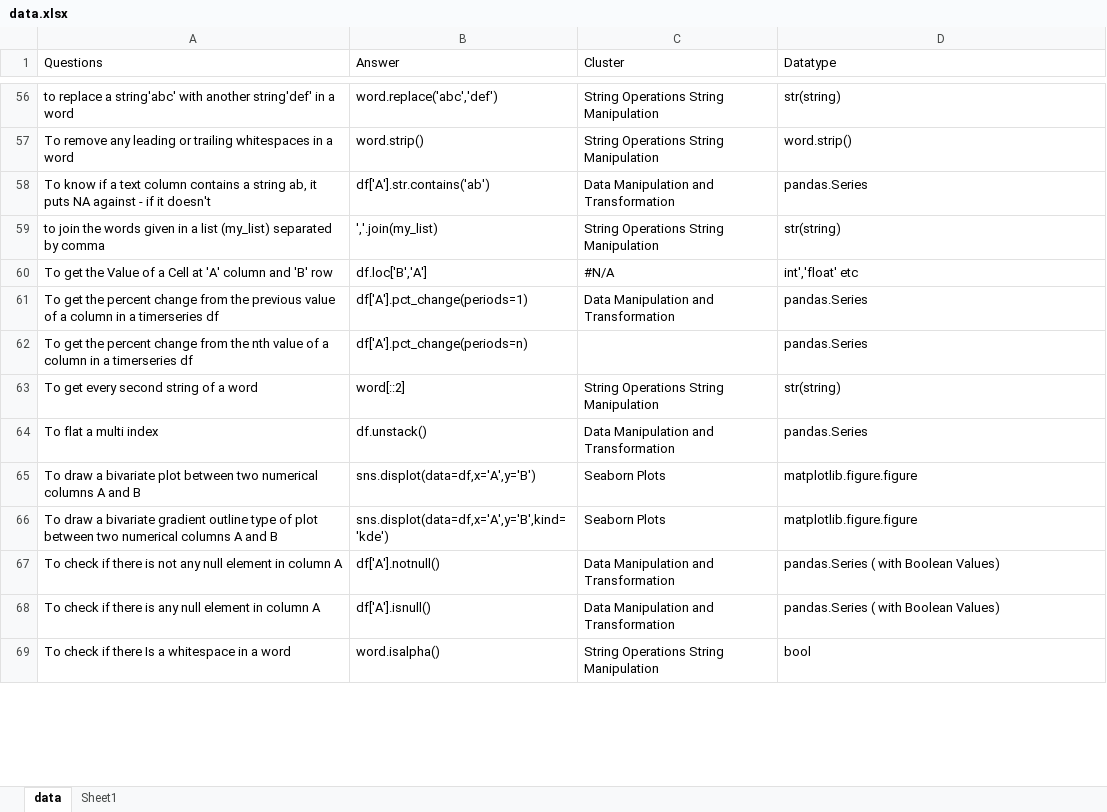
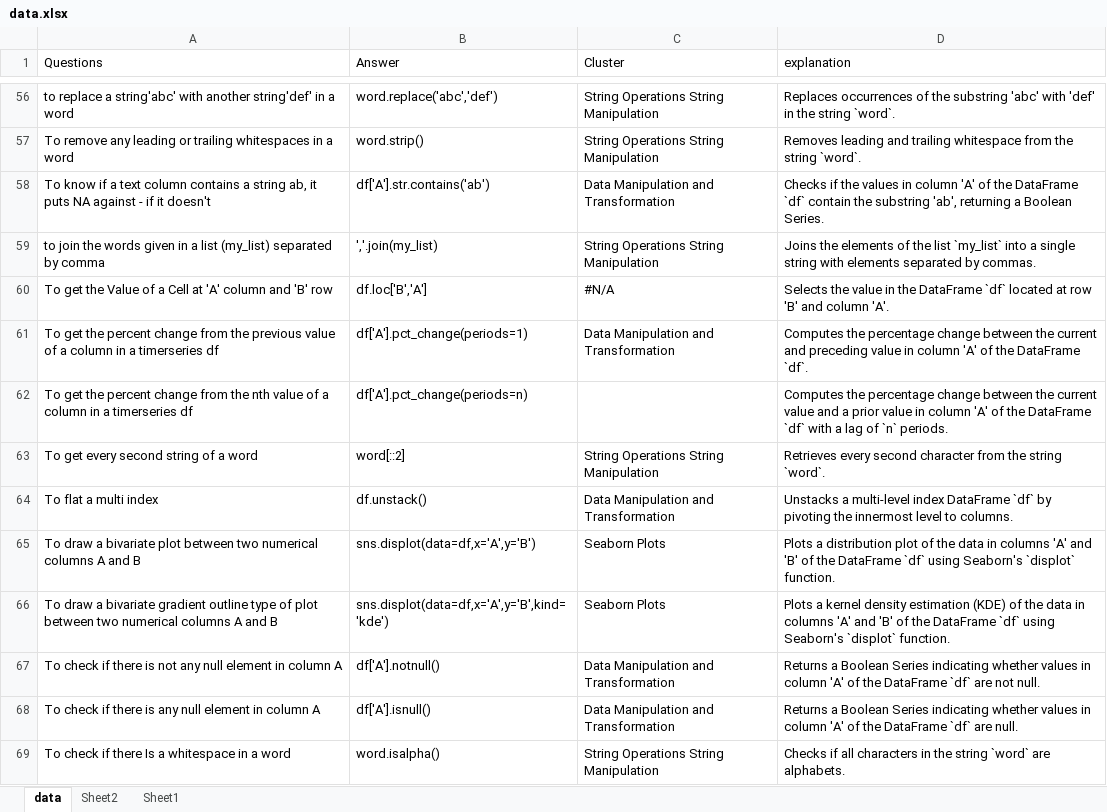
Before and after one commit to priyankconnect/MyProjects, an Excel workbook: PythonPracticeGame/data.xlsx, sheet data, drawn as a sheet; only a part is shown, gaps mark what is left out; values as stored, in another font and other column widths than the file's, no cell formats; the diff covers the shown part only; the diff names each change by its address in the sheet, - before the commit and + after, or states it on an @@ line.

```diff
--- a/PythonPracticeGame/data.xlsx (sheet data)
+++ b/PythonPracticeGame/data.xlsx (sheet data)
+sheet tab: Sheet2
-D1: Datatype
+D1: explanation
-D56 (explanation): str(string)
+D56 (explanation): Replaces occurrences of the substring 'abc' with 'def' in the string `word`.
-D57 (explanation): word.strip()
+D57 (explanation): Removes leading and trailing whitespace from the string `word`.
-D58 (explanation): pandas.Series
+D58 (explanation): Checks if the values in column 'A' of the DataFrame `df` contain the substring 'ab', returning a Boolean Series.
-D59 (explanation): str(string)
+D59 (explanation): Joins the elements of the list `my_list` into a single string with elements separated by commas.
-D60 (explanation): int','float' etc
+D60 (explanation): Selects the value in the DataFrame `df` located at row 'B' and column 'A'.
-D61 (explanation): pandas.Series
+D61 (explanation): Computes the percentage change between the current and preceding value in column 'A' of the DataFrame `df`.
-D62 (explanation): pandas.Series
+D62 (explanation): Computes the percentage change between the current value and a prior value in column 'A' of the DataFrame `df` with a lag of `n` periods.
-D63 (explanation): str(string)
+D63 (explanation): Retrieves every second character from the string `word`.
-D64 (explanation): pandas.Series
+D64 (explanation): Unstacks a multi-level index DataFrame `df` by pivoting the innermost level to columns.
-D65 (explanation): matplotlib.figure.figure
+D65 (explanation): Plots a distribution plot of the data in columns 'A' and 'B' of the DataFrame `df` using Seaborn's `displot` function.
-D66 (explanation): matplotlib.figure.figure
+D66 (explanation): Plots a kernel density estimation (KDE) of the data in columns 'A' and 'B' of the DataFrame `df` using Seaborn's `displot` function.
-D67 (explanation): pandas.Series ( with Boolean Values)
+D67 (explanation): Returns a Boolean Series indicating whether values in column 'A' of the DataFrame `df` are not null.
-D68 (explanation): pandas.Series ( with Boolean Values)
+D68 (explanation): Returns a Boolean Series indicating whether values in column 'A' of the DataFrame `df` are null.
-D69 (explanation): bool
+D69 (explanation): Checks if all characters in the string `word` are alphabets.
```
Also changed, not shown: 22 added rows and 536 edited cells elsewhere in this sheet, cell formats, PythonPracticeGame/asked_questions.xlsx, 1 other file.
